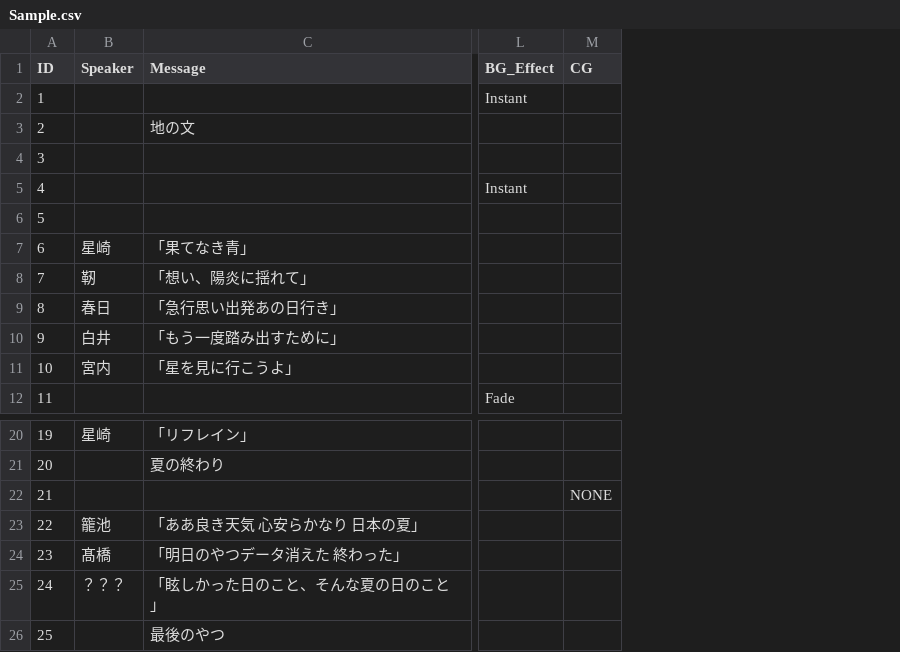
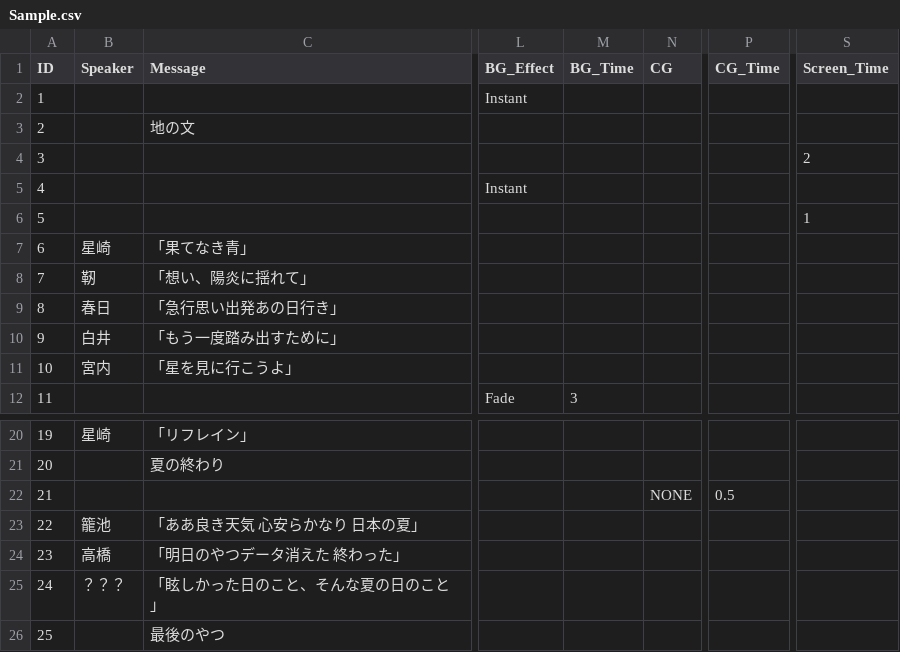
Before and after one commit to sdt2495/graduation, a CSV file: Assets/Resources/csv/Sample.csv, drawn as a sheet; only a part is shown, gaps mark what is left out; the diff names each change by its address in the sheet, - before the commit and + after, or states it on an @@ line.

```diff
--- a/Assets/Resources/csv/Sample.csv
+++ b/Assets/Resources/csv/Sample.csv
+column M (BG_Time), row 12: 3
+column P (CG_Time), row 22: 0.5
+column S (Screen_Time), rows 4-6: 2 |  | 1
-B24 (Speaker): 髙橋
+B24 (Speaker): 高橋
```
Also changed, not shown: 5 other files.
